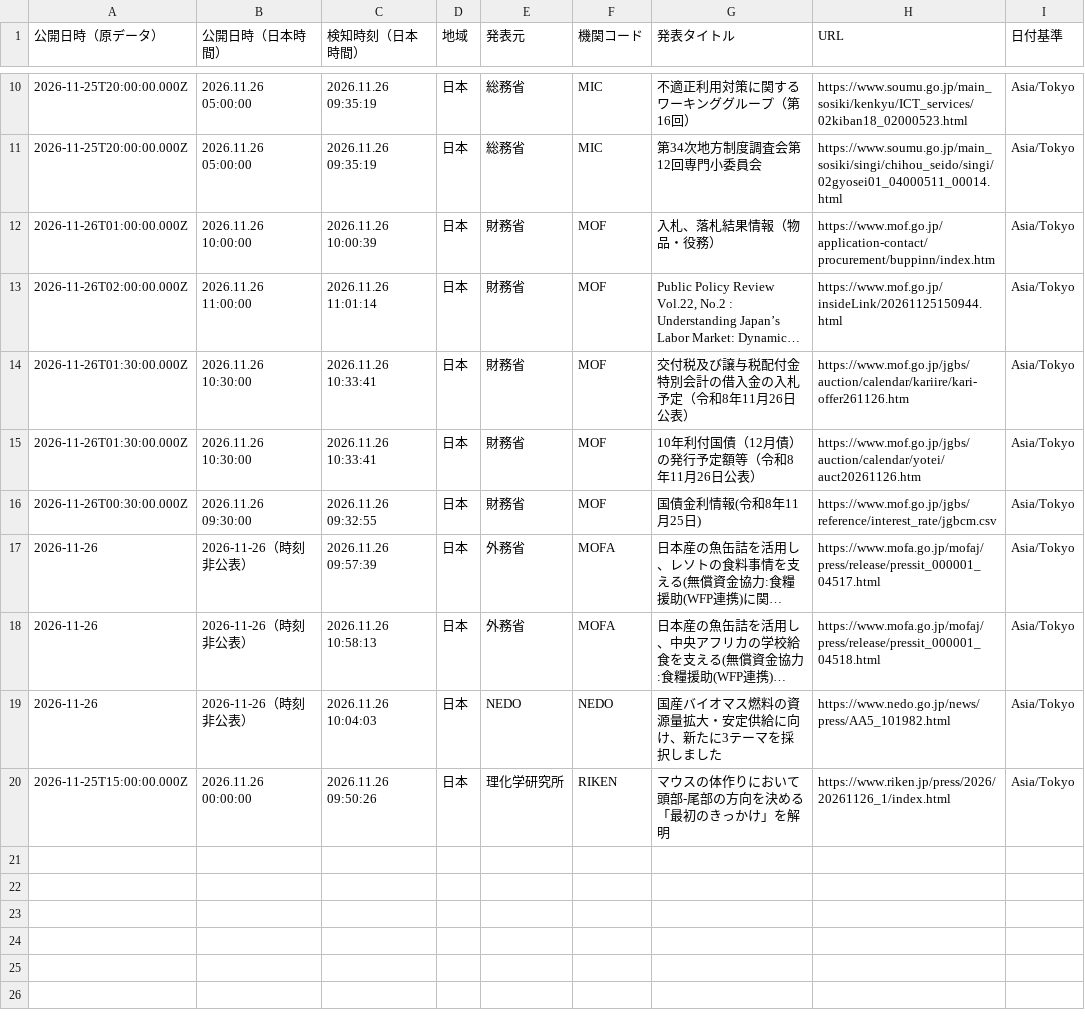
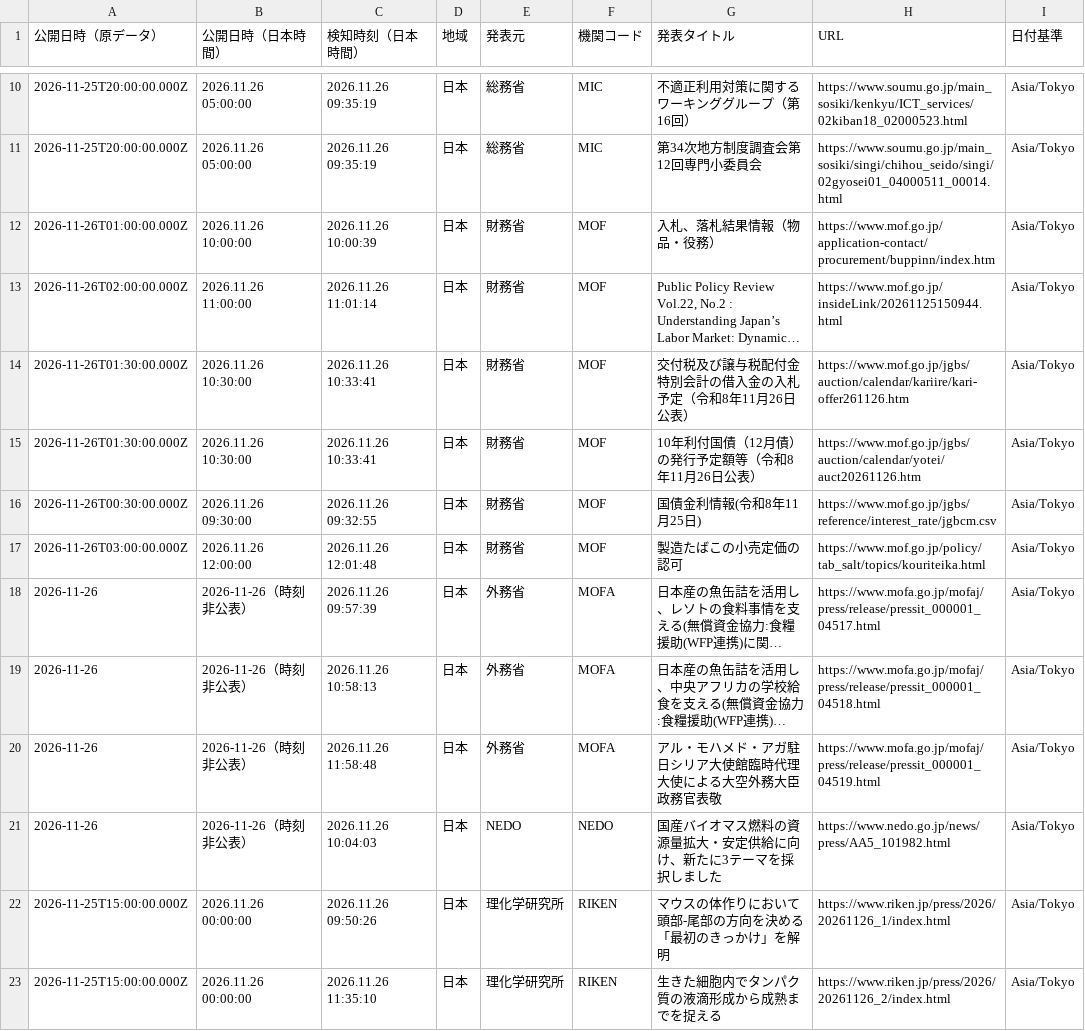
Before and after one commit to NewMill-cmd/kankocho-news-archive, a CSV file: data/jp/jp-2026-11-26.csv, drawn as a sheet; only a part is shown, gaps mark what is left out; long unchanged cells end in …; the diff names each change by its address in the sheet, - before the commit and + after, or states it on an @@ line.

Commit message:
Archive jp news 2026-11-26

```diff
--- a/data/jp/jp-2026-11-26.csv
+++ b/data/jp/jp-2026-11-26.csv
+row 17: 2026-11-26T03:00:00.000Z | 2026.11.26 12:00:00 | 2026.11.26 12:01:48 | 日本 | 財務省 | MOF | 製造たばこの小売定価の認可 | https://www.mof.go.jp/policy/tab_salt/topics/kouriteika.html | Asia/Tokyo
+row 20: 2026-11-26 | 2026-11-26（時刻非公表） | 2026.11.26 11:58:48 | 日本 | 外務省 | MOFA | アル・モハメド・アガ駐日シリア大使館臨時代理大使による大空外務大臣政務官表敬 | https://www.mofa.go.jp/mofaj/press/release/pressit_000001_04519.html | Asia/Tokyo
+row 23: 2026-11-25T15:00:00.000Z | 2026.11.26 00:00:00 | 2026.11.26 11:35:10 | 日本 | 理化学研究所 | RIKEN | 生きた細胞内でタンパク質の液滴形成から成熟までを捉える | https://www.riken.jp/press/2026/20261126_2/index.html | Asia/Tokyo
```
